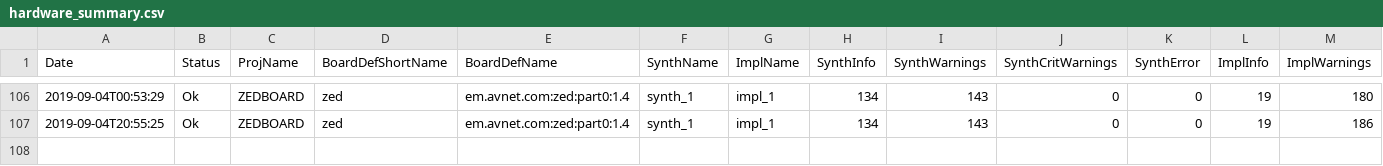
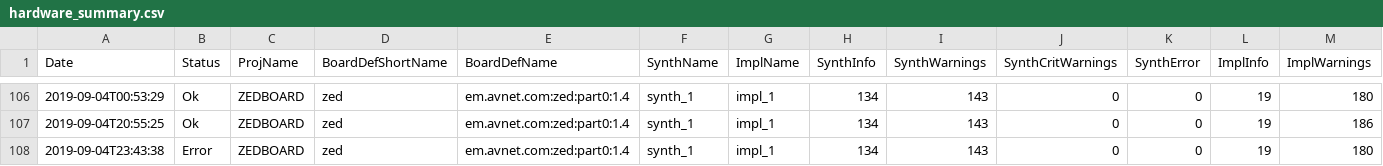
Before and after one commit to zakinder/D5MWEB, a CSV file: ZEDBOARD/prebuilt/hardware/hardware_summary.csv, drawn as a sheet; only a part is shown, gaps mark what is left out; rows hold the shown columns only; the diff names each change by its address in the sheet, - before the commit and + after, or states it on an @@ line.

```diff
--- a/ZEDBOARD/prebuilt/hardware/hardware_summary.csv
+++ b/ZEDBOARD/prebuilt/hardware/hardware_summary.csv
+row 108: 2019-09-04T23:43:38 | Error | ZEDBOARD | zed | em.avnet.com:zed:part0:1.4 | synth_1 | impl_1 | 134 | 143 | 0 | 0 | 19 | 180
```
Also changed, not shown: ZEDBOARD/prebuilt/hardware/zed/reports/ZEDBOARD_io_report.csv, 36 other files.
